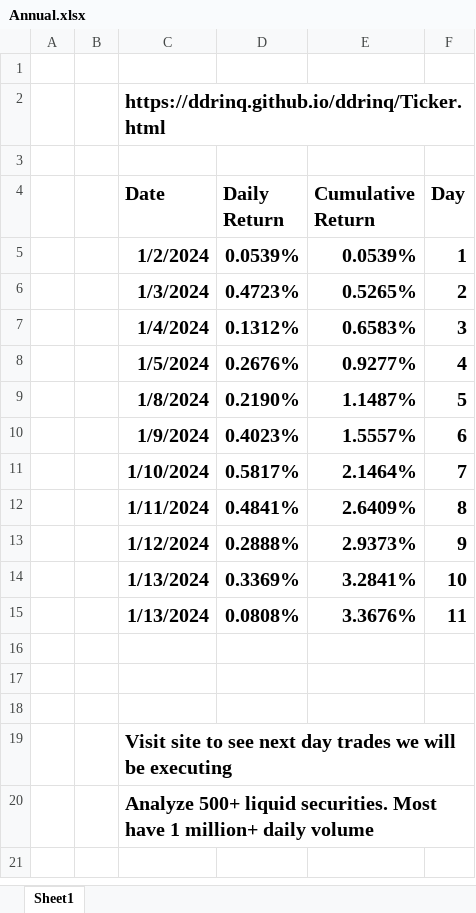
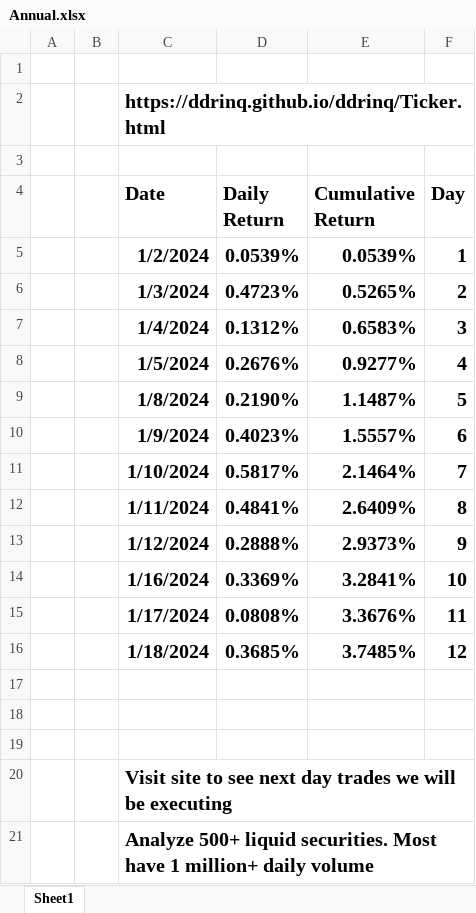
Before and after one commit to ddrinq/ddrinq, an Excel workbook: Session/Annual.xlsx, sheet Sheet1, drawn as a sheet; values as stored, in another font and other column widths than the file's, no borders; table styles not drawn; the diff names each change by its address in the sheet, - before the commit and + after, or states it on an @@ line.

```diff
--- a/Session/Annual.xlsx (sheet Sheet1)
+++ b/Session/Annual.xlsx (sheet Sheet1)
-C14 (Date): 1/13/2024
+C14 (Date): 1/16/2024
-C15 (Date): 1/13/2024
+C15 (Date): 1/17/2024
+row 16:  |  | 1/18/2024 | 0.3685% | 3.7485% | 12
```
Also changed, not shown: 2 other files.
